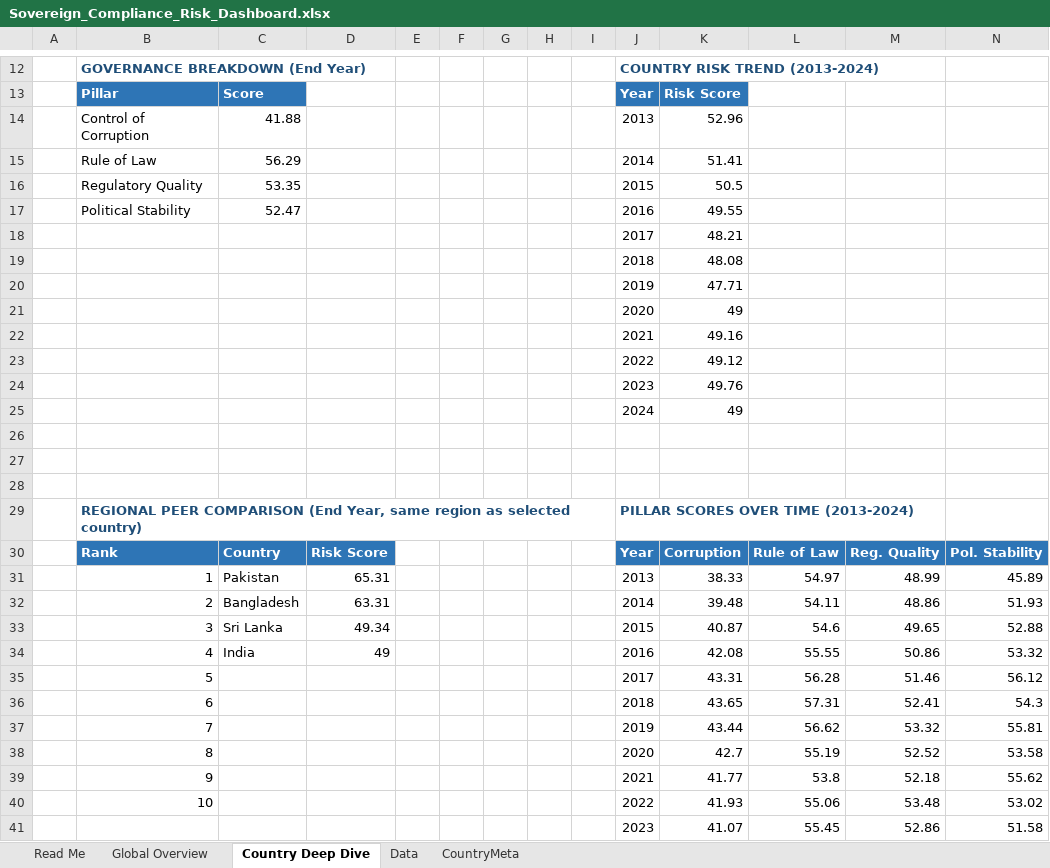
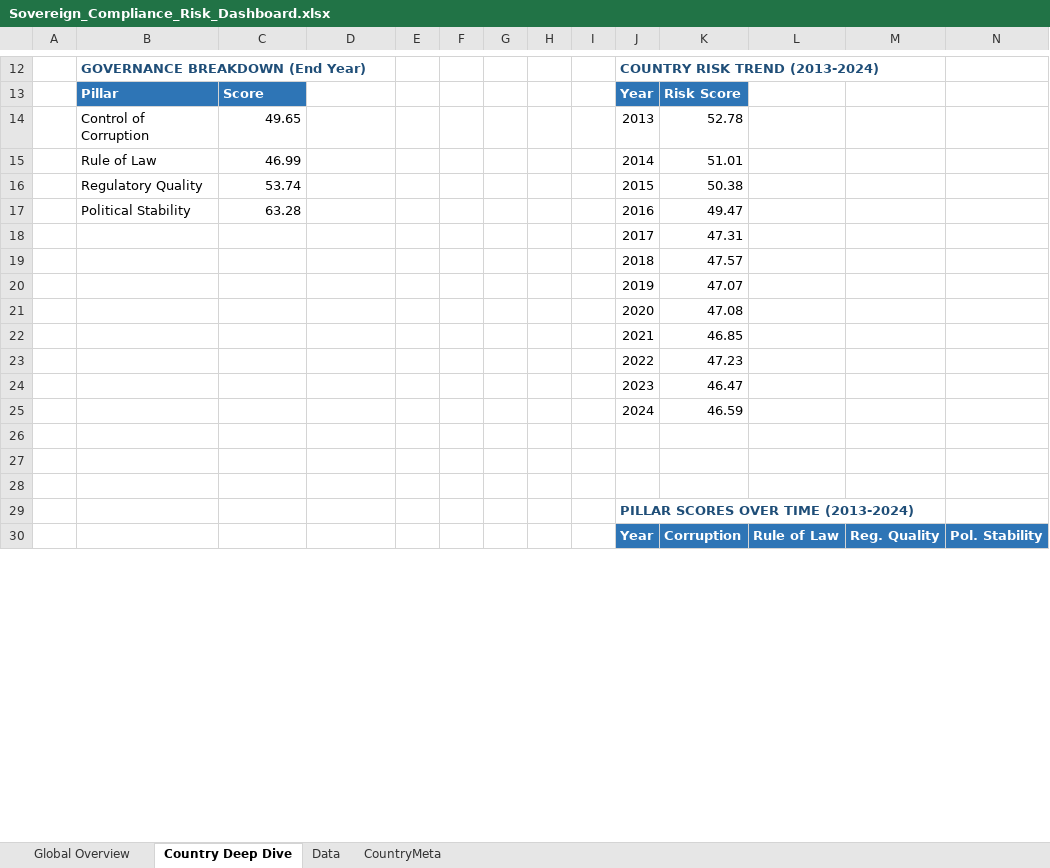
Before and after one commit to SachinGuria47/Sovereign-Compliance-Risk-Analysis-Dashboard, an Excel workbook: Sovereign_Compliance_Risk_Dashboard.xlsx, sheet Country Deep Dive, drawn as a sheet; only a part is shown, gaps mark what is left out; values as stored, in another font and other column widths than the file's, no borders; charts and pictures not drawn; removed rows and columns are numbered as before the commit, all else as after; the diff covers the shown part only; the diff names each change by its address in the sheet, - before the commit and + after, or states it on an @@ line.

Commit message:
update

```diff
--- a/Sovereign_Compliance_Risk_Dashboard.xlsx (sheet Country Deep Dive)
+++ b/Sovereign_Compliance_Risk_Dashboard.xlsx (sheet Country Deep Dive)
-sheet tab: Read Me
-C14: 41.88
+C14: 49.65
-K14: 52.96
+K14: 52.78
-C15: 56.29
+C15: 46.99
-K15: 51.41
+K15: 51.01
-C16: 53.35
+C16: 53.74
-K16: 50.5
+K16: 50.38
-C17: 52.47
+C17: 63.28
-K17: 49.55
+K17: 49.47
-K18: 48.21
+K18: 47.31
-K19: 48.08
+K19: 47.57
-K20: 47.71
+K20: 47.07
-K21: 49
+K21: 47.08
-K22: 49.16
+K22: 46.85
-K23: 49.12
+K23: 47.23
-K24: 49.76
+K24: 46.47
-K25: 49
+K25: 46.59
-B29: REGIONAL PEER COMPARISON (End Year, same region as selected country)
+B29: (empty)
-B30: Rank
+B30: (empty)
-B30:D30 fill: #2E75B6
+B30:D30 fill: none
-C30: Country
+C30: (empty)
-D30: Risk Score
+D30: (empty)
-row 31:  | 1 | Pakistan | 65.31 |  |  |  |  |  | 2013 | 38.33 | 54.97 | 48.99 | 45.89
-row 32:  | 2 | Bangladesh | 63.31 |  |  |  |  |  | 2014 | 39.48 | 54.11 | 48.86 | 51.93
-row 33:  | 3 | Sri Lanka | 49.34 |  |  |  |  |  | 2015 | 40.87 | 54.6 | 49.65 | 52.88
-row 34:  | 4 | India | 49 |  |  |  |  |  | 2016 | 42.08 | 55.55 | 50.86 | 53.32
-row 35:  | 5 |  |  |  |  |  |  |  | 2017 | 43.31 | 56.28 | 51.46 | 56.12
-row 36:  | 6 |  |  |  |  |  |  |  | 2018 | 43.65 | 57.31 | 52.41 | 54.3
-row 37:  | 7 |  |  |  |  |  |  |  | 2019 | 43.44 | 56.62 | 53.32 | 55.81
-row 38:  | 8 |  |  |  |  |  |  |  | 2020 | 42.7 | 55.19 | 52.52 | 53.58
-row 39:  | 9 |  |  |  |  |  |  |  | 2021 | 41.77 | 53.8 | 52.18 | 55.62
-row 40:  | 10 |  |  |  |  |  |  |  | 2022 | 41.93 | 55.06 | 53.48 | 53.02
-row 41:  |  |  |  |  |  |  |  |  | 2023 | 41.07 | 55.45 | 52.86 | 51.58
```
Also changed, not shown: 25 added rows, 14 removed rows, 62 edited cells and cell formats elsewhere in this sheet, sheet Global Overview, charts or pictures.
